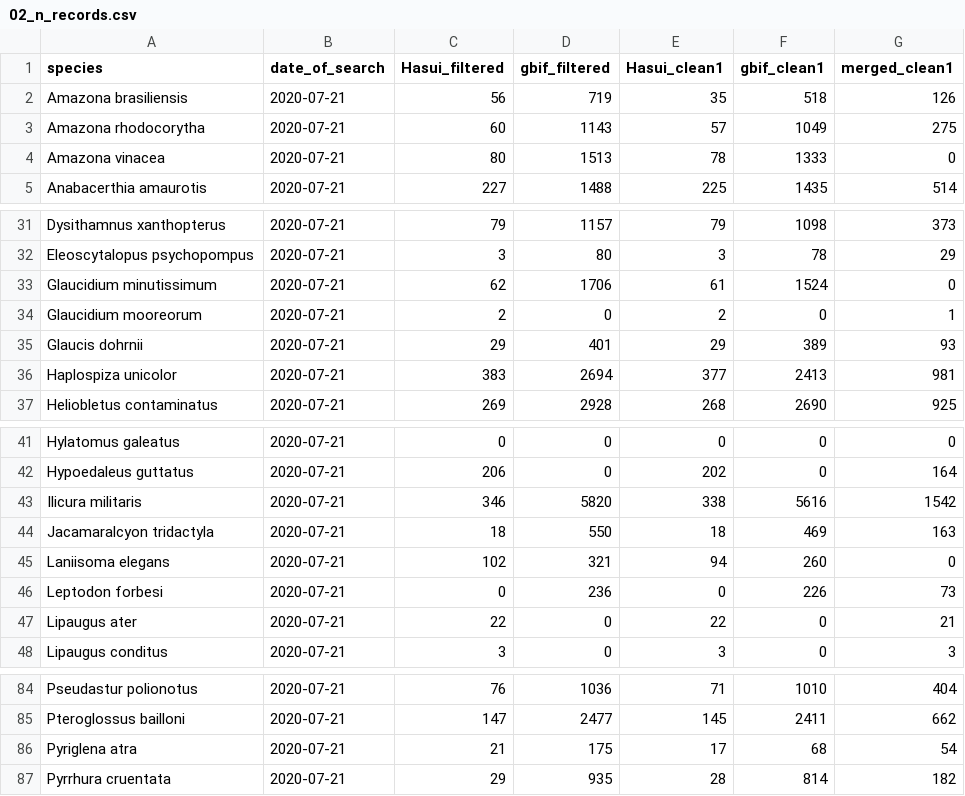
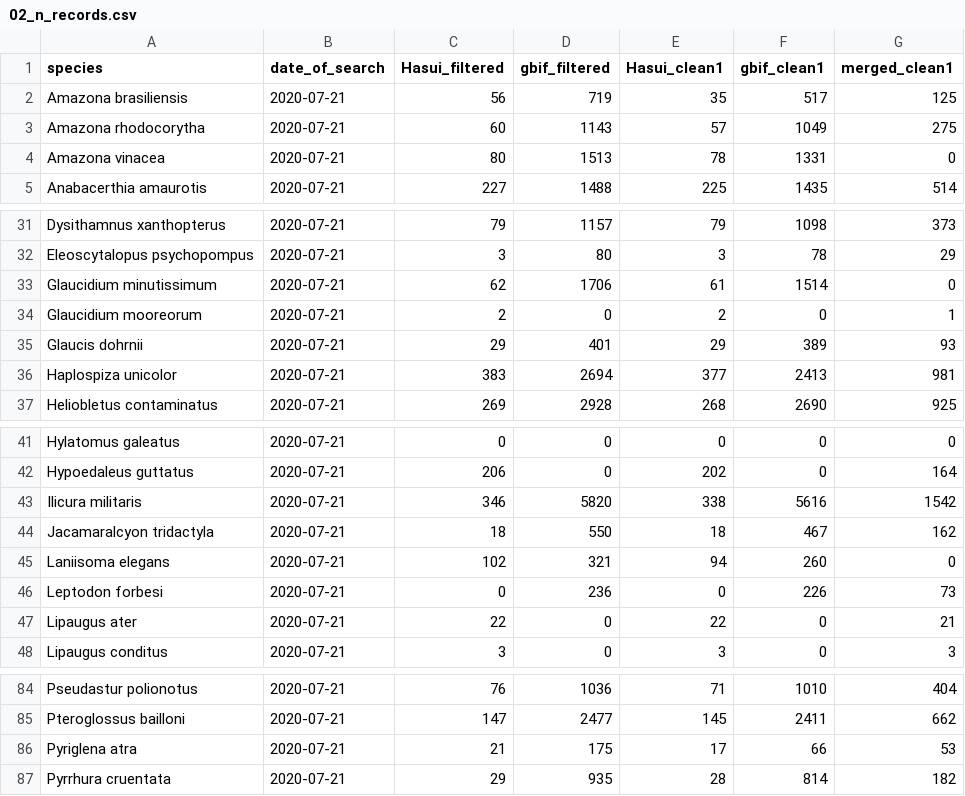
Before and after one commit to brunomc-eco/endemic_birds, a CSV file: outputs/02_n_records.csv, drawn as a sheet; only a part is shown, gaps mark what is left out.

```diff
--- a/outputs/02_n_records.csv
+++ b/outputs/02_n_records.csv
@@ -1,5 +1,5 @@
 species,date_of_search,Hasui_filtered,gbif_filtered,Hasui_clean1,gbif_clean1,merged_clean1
-Amazona brasiliensis,2020-07-21,56,719,35,518,126
+Amazona brasiliensis,2020-07-21,56,719,35,517,125
 Amazona rhodocorytha,2020-07-21,60,1143,57,1049,275
-Amazona vinacea,2020-07-21,80,1513,78,1333,0
+Amazona vinacea,2020-07-21,80,1513,78,1331,0
 Anabacerthia amaurotis,2020-07-21,227,1488,225,1435,514
@@ -32,3 +32,3 @@ Dysithamnus xanthopterus,2020-07-21,79,1157,79,1098,373
 Eleoscytalopus psychopompus,2020-07-21,3,80,3,78,29
-Glaucidium minutissimum,2020-07-21,62,1706,61,1524,0
+Glaucidium minutissimum,2020-07-21,62,1706,61,1514,0
 Glaucidium mooreorum,2020-07-21,2,0,2,0,1
@@ -43,3 +43,3 @@ Hypoedaleus guttatus,2020-07-21,206,0,202,0,164
 Ilicura militaris,2020-07-21,346,5820,338,5616,1542
-Jacamaralcyon tridactyla,2020-07-21,18,550,18,469,163
+Jacamaralcyon tridactyla,2020-07-21,18,550,18,467,162
 Laniisoma elegans,2020-07-21,102,321,94,260,0
@@ -85,3 +85,3 @@ Pseudastur polionotus,2020-07-21,76,1036,71,1010,404
 Pteroglossus bailloni,2020-07-21,147,2477,145,2411,662
-Pyriglena atra,2020-07-21,21,175,17,68,54
+Pyriglena atra,2020-07-21,21,175,17,66,53
 Pyrrhura cruentata,2020-07-21,29,935,28,814,182
```
Also changed, not shown: 7 other files.
